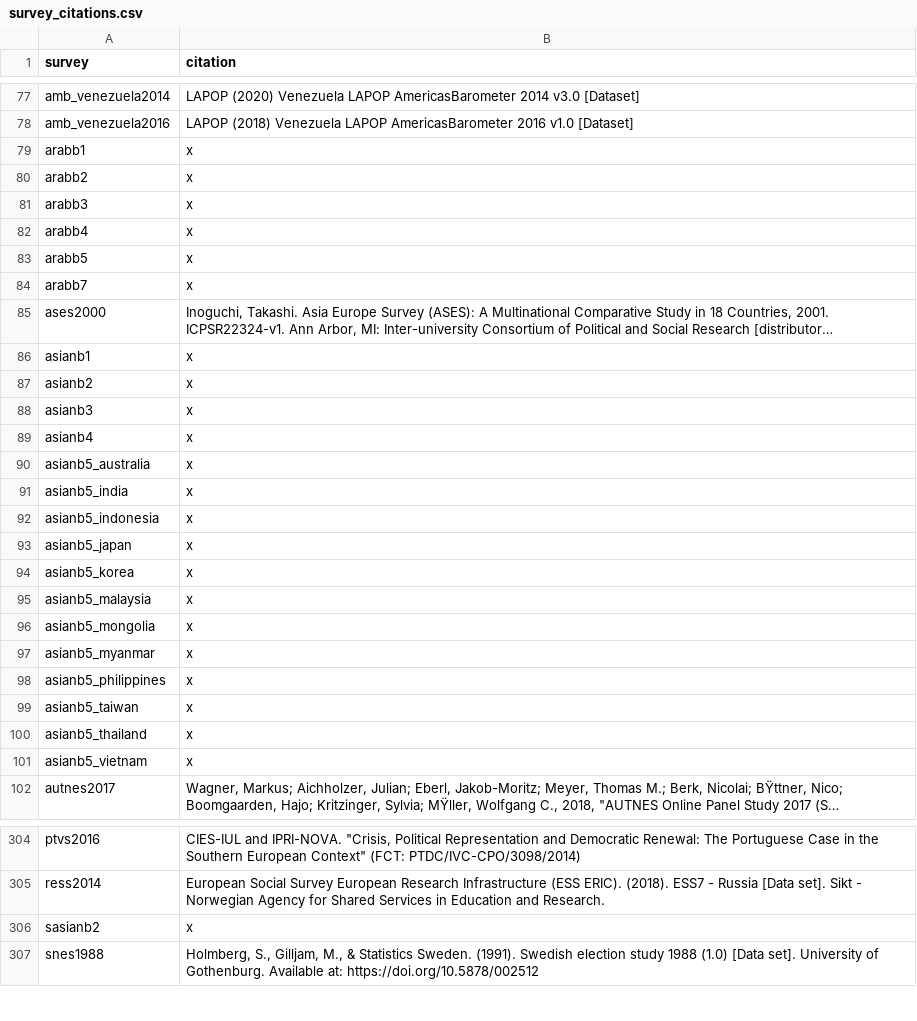
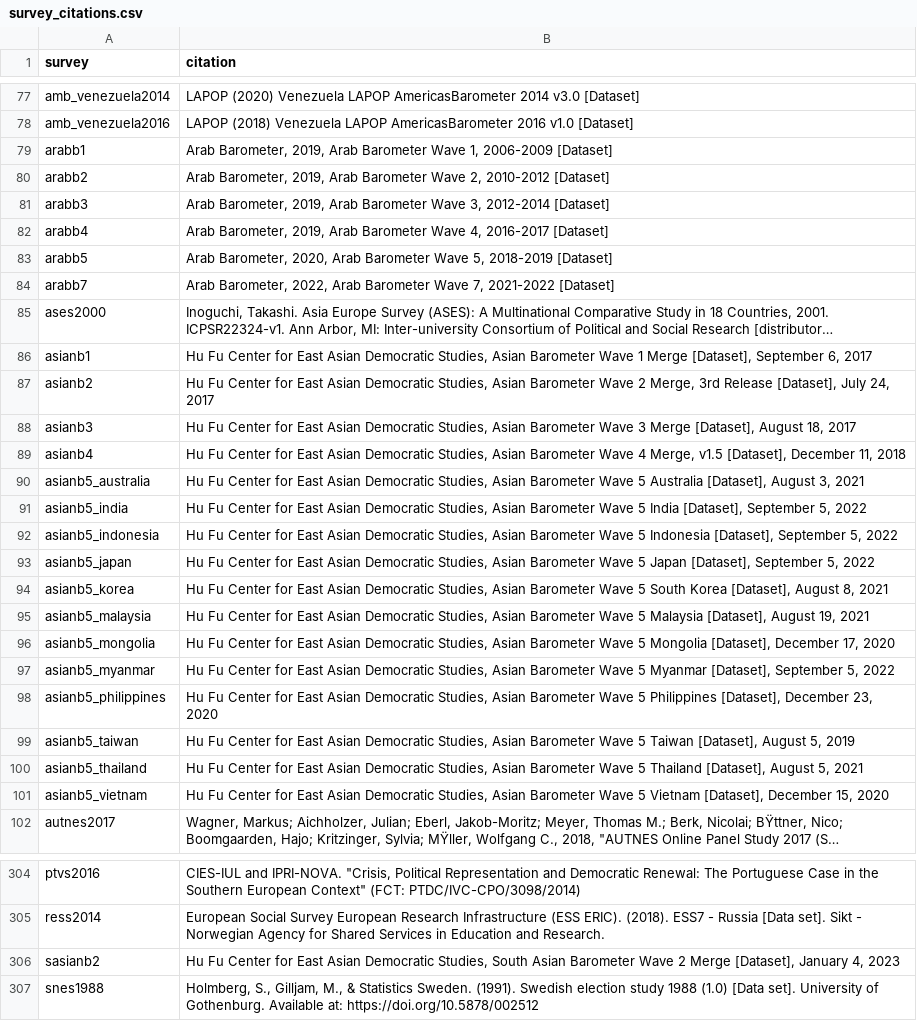
Before and after one commit to fsolt/dcpo_macrointerest, a CSV file: data-raw/survey_citations.csv, drawn as a sheet; only a part is shown, gaps mark what is left out; long unchanged cells end in …; the diff covers the shown part only; the diff names each change by its address in the sheet, - before the commit and + after, or states it on an @@ line.

Commit message:
add afrob, arabb, asianb

```diff
--- a/data-raw/survey_citations.csv
+++ b/data-raw/survey_citations.csv
-B79 (citation): x
+B79 (citation): Arab Barometer, 2019, Arab Barometer Wave 1, 2006-2009 [Dataset]
-B80 (citation): x
+B80 (citation): Arab Barometer, 2019, Arab Barometer Wave 2, 2010-2012 [Dataset]
-B81 (citation): x
+B81 (citation): Arab Barometer, 2019, Arab Barometer Wave 3, 2012-2014 [Dataset]
-B82 (citation): x
+B82 (citation): Arab Barometer, 2019, Arab Barometer Wave 4, 2016-2017 [Dataset]
-B83 (citation): x
+B83 (citation): Arab Barometer, 2020, Arab Barometer Wave 5, 2018-2019 [Dataset]
-B84 (citation): x
+B84 (citation): Arab Barometer, 2022, Arab Barometer Wave 7, 2021-2022 [Dataset]
-B86 (citation): x
+B86 (citation): Hu Fu Center for East Asian Democratic Studies, Asian Barometer Wave 1 Merge [Dataset], September 6, 2017
-B87 (citation): x
+B87 (citation): Hu Fu Center for East Asian Democratic Studies, Asian Barometer Wave 2 Merge, 3rd Release [Dataset], July 24, 2017
-B88 (citation): x
+B88 (citation): Hu Fu Center for East Asian Democratic Studies, Asian Barometer Wave 3 Merge [Dataset], August 18, 2017
-B89 (citation): x
+B89 (citation): Hu Fu Center for East Asian Democratic Studies, Asian Barometer Wave 4 Merge, v1.5 [Dataset], December 11, 2018
-B90 (citation): x
+B90 (citation): Hu Fu Center for East Asian Democratic Studies, Asian Barometer Wave 5 Australia [Dataset], August 3, 2021
-B91 (citation): x
+B91 (citation): Hu Fu Center for East Asian Democratic Studies, Asian Barometer Wave 5 India [Dataset], September 5, 2022
-B92 (citation): x
+B92 (citation): Hu Fu Center for East Asian Democratic Studies, Asian Barometer Wave 5 Indonesia [Dataset], September 5, 2022
-B93 (citation): x
+B93 (citation): Hu Fu Center for East Asian Democratic Studies, Asian Barometer Wave 5 Japan [Dataset], September 5, 2022
-B94 (citation): x
+B94 (citation): Hu Fu Center for East Asian Democratic Studies, Asian Barometer Wave 5 South Korea [Dataset], August 8, 2021
-B95 (citation): x
+B95 (citation): Hu Fu Center for East Asian Democratic Studies, Asian Barometer Wave 5 Malaysia [Dataset], August 19, 2021
-B96 (citation): x
+B96 (citation): Hu Fu Center for East Asian Democratic Studies, Asian Barometer Wave 5 Mongolia [Dataset], December 17, 2020
-B97 (citation): x
+B97 (citation): Hu Fu Center for East Asian Democratic Studies, Asian Barometer Wave 5 Myanmar [Dataset], September 5, 2022
-B98 (citation): x
+B98 (citation): Hu Fu Center for East Asian Democratic Studies, Asian Barometer Wave 5 Philippines [Dataset], December 23, 2020
-B99 (citation): x
+B99 (citation): Hu Fu Center for East Asian Democratic Studies, Asian Barometer Wave 5 Taiwan [Dataset], August 5, 2019
-B100 (citation): x
+B100 (citation): Hu Fu Center for East Asian Democratic Studies, Asian Barometer Wave 5 Thailand [Dataset], August 5, 2021
-B101 (citation): x
+B101 (citation): Hu Fu Center for East Asian Democratic Studies, Asian Barometer Wave 5 Vietnam [Dataset], December 15, 2020
-B306 (citation): x
+B306 (citation): Hu Fu Center for East Asian Democratic Studies, South Asian Barometer Wave 2 Merge [Dataset], January 4, 2023
```
Also changed, not shown: 6 edited cells elsewhere in this file.
